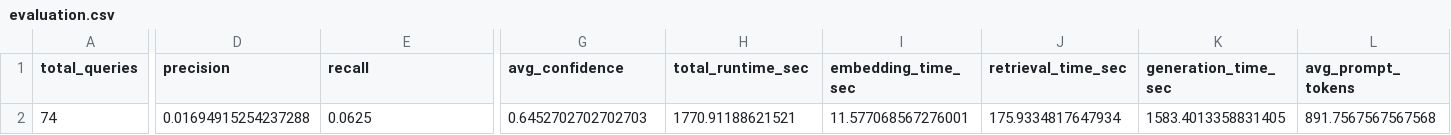
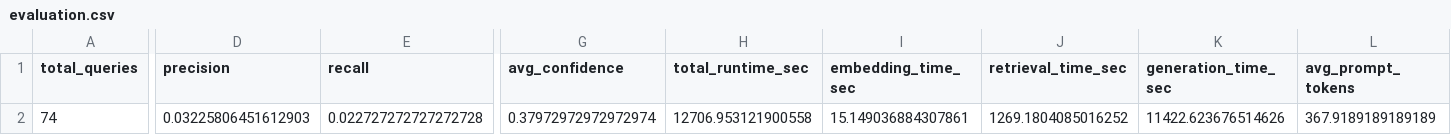
Before and after one commit to vaddepallyvinith/ESG_XBRL_P_V_IITH, a CSV file: EXTENSION_2/llm_mapping/evaluation/evaluation.csv, drawn as a sheet; only a part is shown, gaps mark what is left out; the diff covers the shown part only; the diff names each change by its address in the sheet, - before the commit and + after, or states it on an @@ line.

Commit message:
Update llm_mapping results, evaluation metrics, and visualizations

```diff
--- a/EXTENSION_2/llm_mapping/evaluation/evaluation.csv
+++ b/EXTENSION_2/llm_mapping/evaluation/evaluation.csv
-D2 (precision): 0.01694915254237288
+D2 (precision): 0.03225806451612903
-E2 (recall): 0.0625
+E2 (recall): 0.022727272727272728
-G2 (avg_confidence): 0.6452702702702703
+G2 (avg_confidence): 0.37972972972972974
-H2 (total_runtime_sec): 1770.91188621521
+H2 (total_runtime_sec): 12706.953121900558
-I2 (embedding_time_sec): 11.577068567276001
+I2 (embedding_time_sec): 15.149036884307861
-J2 (retrieval_time_sec): 175.9334817647934
+J2 (retrieval_time_sec): 1269.1804085016252
-K2 (generation_time_sec): 1583.4013358831405
+K2 (generation_time_sec): 11422.623676514626
-L2 (avg_prompt_tokens): 891.7567567567568
+L2 (avg_prompt_tokens): 367.9189189189189
```
Also changed, not shown: 2 edited cells elsewhere in this file, 8 other files.
